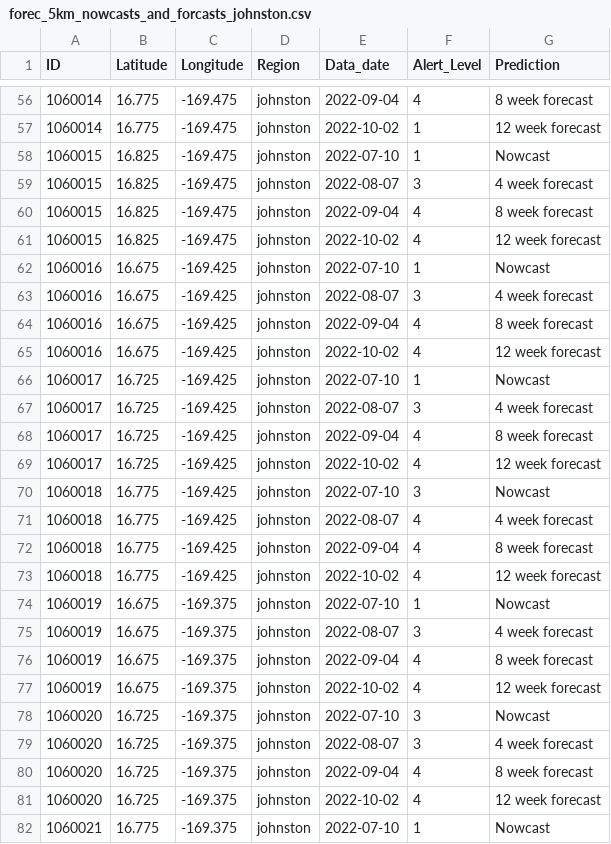
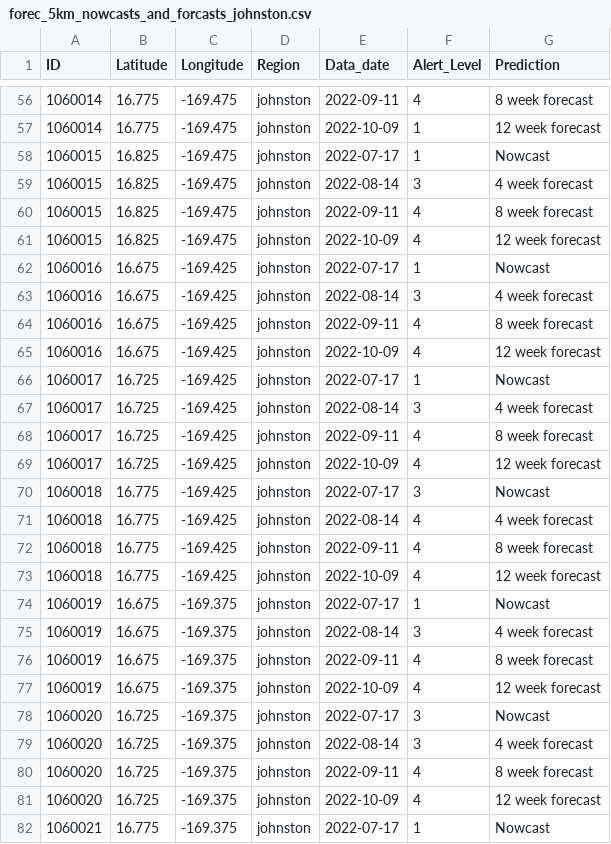
Before and after one commit to jms5151/Fore-C_v2, a CSV file: Fore-C_v2/operational/crw_outputs/forec_5km_nowcasts_and_forcasts_johnston.csv, drawn as a sheet; only a part is shown, gaps mark what is left out; the diff covers the shown part only.

```diff
--- a/Fore-C_v2/operational/crw_outputs/forec_5km_nowcasts_and_forcasts_johnston.csv
+++ b/Fore-C_v2/operational/crw_outputs/forec_5km_nowcasts_and_forcasts_johnston.csv
@@ -56,27 +56,27 @@ ID,Latitude,Longitude,Region,Data_date,Alert_Level,Prediction
-1060014,16.775,-169.475,johnston,2022-09-04,4,8 week forecast
-1060014,16.775,-169.475,johnston,2022-10-02,1,12 week forecast
-1060015,16.825,-169.475,johnston,2022-07-10,1,Nowcast
-1060015,16.825,-169.475,johnston,2022-08-07,3,4 week forecast
-1060015,16.825,-169.475,johnston,2022-09-04,4,8 week forecast
-1060015,16.825,-169.475,johnston,2022-10-02,4,12 week forecast
-1060016,16.675,-169.425,johnston,2022-07-10,1,Nowcast
-1060016,16.675,-169.425,johnston,2022-08-07,3,4 week forecast
-1060016,16.675,-169.425,johnston,2022-09-04,4,8 week forecast
-1060016,16.675,-169.425,johnston,2022-10-02,4,12 week forecast
-1060017,16.725,-169.425,johnston,2022-07-10,1,Nowcast
-1060017,16.725,-169.425,johnston,2022-08-07,3,4 week forecast
-1060017,16.725,-169.425,johnston,2022-09-04,4,8 week forecast
-1060017,16.725,-169.425,johnston,2022-10-02,4,12 week forecast
-1060018,16.775,-169.425,johnston,2022-07-10,3,Nowcast
-1060018,16.775,-169.425,johnston,2022-08-07,4,4 week forecast
-1060018,16.775,-169.425,johnston,2022-09-04,4,8 week forecast
-1060018,16.775,-169.425,johnston,2022-10-02,4,12 week forecast
-1060019,16.675,-169.375,johnston,2022-07-10,1,Nowcast
-1060019,16.675,-169.375,johnston,2022-08-07,3,4 week forecast
-1060019,16.675,-169.375,johnston,2022-09-04,4,8 week forecast
-1060019,16.675,-169.375,johnston,2022-10-02,4,12 week forecast
-1060020,16.725,-169.375,johnston,2022-07-10,3,Nowcast
-1060020,16.725,-169.375,johnston,2022-08-07,3,4 week forecast
-1060020,16.725,-169.375,johnston,2022-09-04,4,8 week forecast
-1060020,16.725,-169.375,johnston,2022-10-02,4,12 week forecast
-1060021,16.775,-169.375,johnston,2022-07-10,1,Nowcast
+1060014,16.775,-169.475,johnston,2022-09-11,4,8 week forecast
+1060014,16.775,-169.475,johnston,2022-10-09,1,12 week forecast
+1060015,16.825,-169.475,johnston,2022-07-17,1,Nowcast
+1060015,16.825,-169.475,johnston,2022-08-14,3,4 week forecast
+1060015,16.825,-169.475,johnston,2022-09-11,4,8 week forecast
+1060015,16.825,-169.475,johnston,2022-10-09,4,12 week forecast
+1060016,16.675,-169.425,johnston,2022-07-17,1,Nowcast
+1060016,16.675,-169.425,johnston,2022-08-14,3,4 week forecast
+1060016,16.675,-169.425,johnston,2022-09-11,4,8 week forecast
+1060016,16.675,-169.425,johnston,2022-10-09,4,12 week forecast
+1060017,16.725,-169.425,johnston,2022-07-17,1,Nowcast
+1060017,16.725,-169.425,johnston,2022-08-14,3,4 week forecast
+1060017,16.725,-169.425,johnston,2022-09-11,4,8 week forecast
+1060017,16.725,-169.425,johnston,2022-10-09,4,12 week forecast
+1060018,16.775,-169.425,johnston,2022-07-17,3,Nowcast
+1060018,16.775,-169.425,johnston,2022-08-14,4,4 week forecast
+1060018,16.775,-169.425,johnston,2022-09-11,4,8 week forecast
+1060018,16.775,-169.425,johnston,2022-10-09,4,12 week forecast
+1060019,16.675,-169.375,johnston,2022-07-17,1,Nowcast
+1060019,16.675,-169.375,johnston,2022-08-14,3,4 week forecast
+1060019,16.675,-169.375,johnston,2022-09-11,4,8 week forecast
+1060019,16.675,-169.375,johnston,2022-10-09,4,12 week forecast
+1060020,16.725,-169.375,johnston,2022-07-17,3,Nowcast
+1060020,16.725,-169.375,johnston,2022-08-14,3,4 week forecast
+1060020,16.725,-169.375,johnston,2022-09-11,4,8 week forecast
+1060020,16.725,-169.375,johnston,2022-10-09,4,12 week forecast
+1060021,16.775,-169.375,johnston,2022-07-17,1,Nowcast
```
Also changed, not shown: 66 edited cells elsewhere in this file, Fore-C_v2/operational/crw_outputs/forec_5km_nowcasts_and_forcasts_guam_cnmi.csv, Fore-C_v2/operational/crw_outputs/forec_5km_nowcasts_and_forcasts_hawaii.csv, 24 other files.
